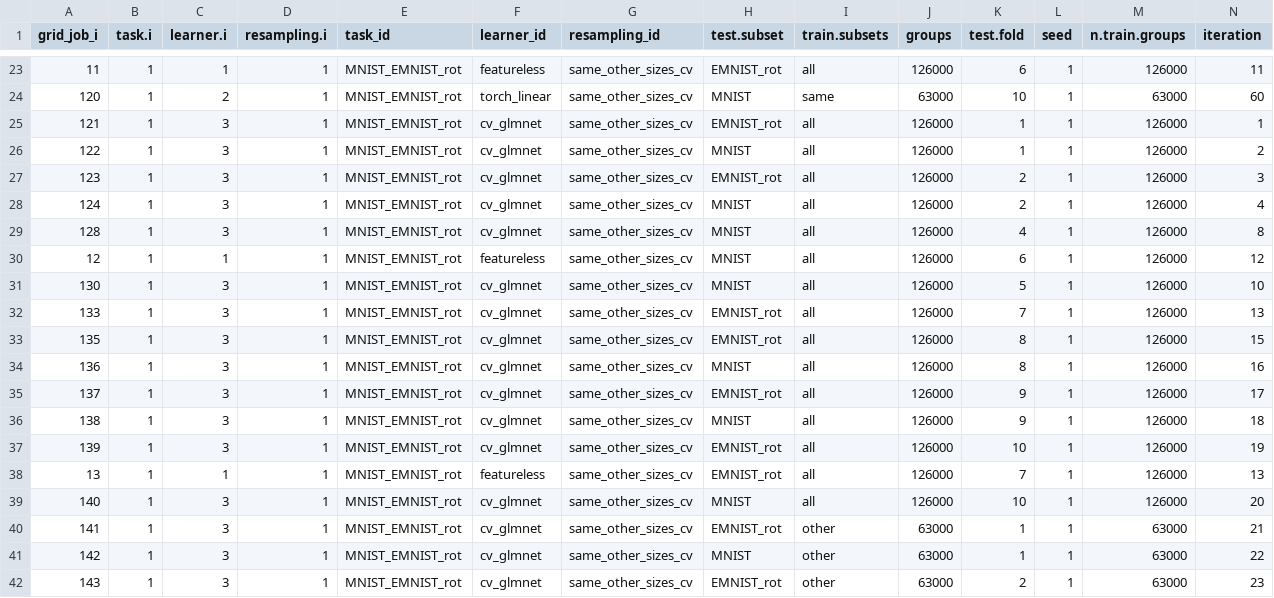
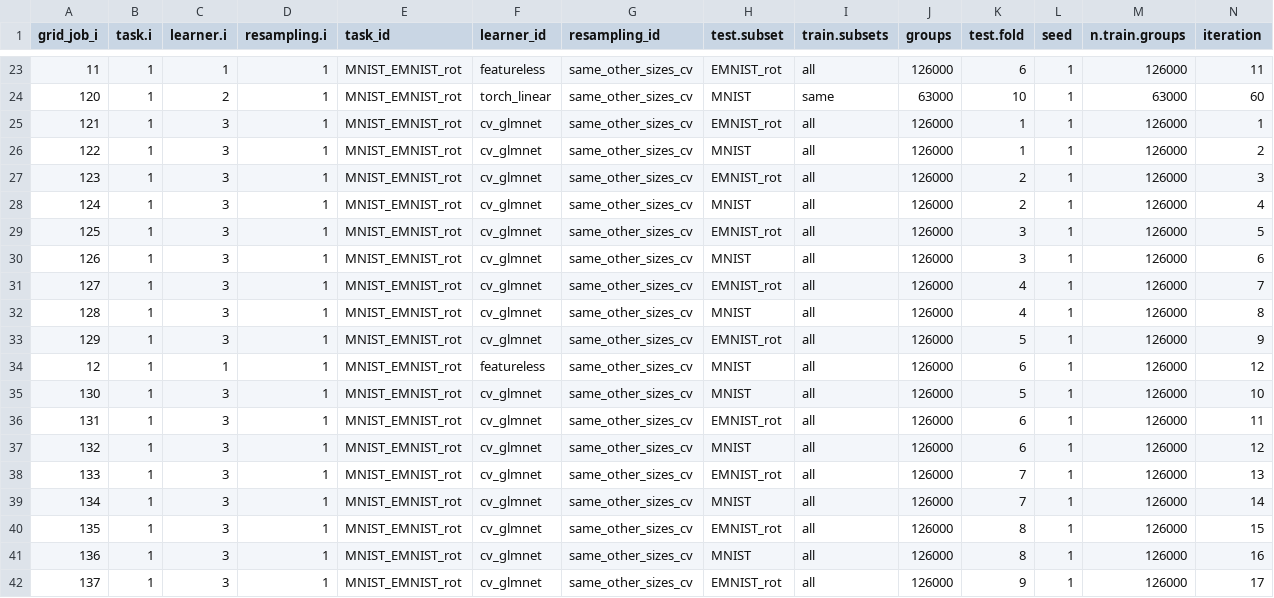
Before and after one commit to tdhock/cv-same-other-paper, a CSV file: conv_images_restart.csv, drawn as a sheet; only a part is shown, gaps mark what is left out; the shorter side is filled out with more unchanged rows; rows hold the shown columns only; the diff names each change by its address in the sheet, - before the commit and + after, or states it on an @@ line.

```diff
--- a/conv_images_restart.csv
+++ b/conv_images_restart.csv
+row 29: 125 | 1 | 3 | 1 | MNIST_EMNIST_rot | cv_glmnet | same_other_sizes_cv | EMNIST_rot | all | 126000 | 3 | 1 | 126000 | 5
+row 30: 126 | 1 | 3 | 1 | MNIST_EMNIST_rot | cv_glmnet | same_other_sizes_cv | MNIST | all | 126000 | 3 | 1 | 126000 | 6
+row 31: 127 | 1 | 3 | 1 | MNIST_EMNIST_rot | cv_glmnet | same_other_sizes_cv | EMNIST_rot | all | 126000 | 4 | 1 | 126000 | 7
+row 33: 129 | 1 | 3 | 1 | MNIST_EMNIST_rot | cv_glmnet | same_other_sizes_cv | EMNIST_rot | all | 126000 | 5 | 1 | 126000 | 9
+row 36: 131 | 1 | 3 | 1 | MNIST_EMNIST_rot | cv_glmnet | same_other_sizes_cv | EMNIST_rot | all | 126000 | 6 | 1 | 126000 | 11
+row 37: 132 | 1 | 3 | 1 | MNIST_EMNIST_rot | cv_glmnet | same_other_sizes_cv | MNIST | all | 126000 | 6 | 1 | 126000 | 12
+row 39: 134 | 1 | 3 | 1 | MNIST_EMNIST_rot | cv_glmnet | same_other_sizes_cv | MNIST | all | 126000 | 7 | 1 | 126000 | 14
```
Also changed, not shown: 1 other file.
